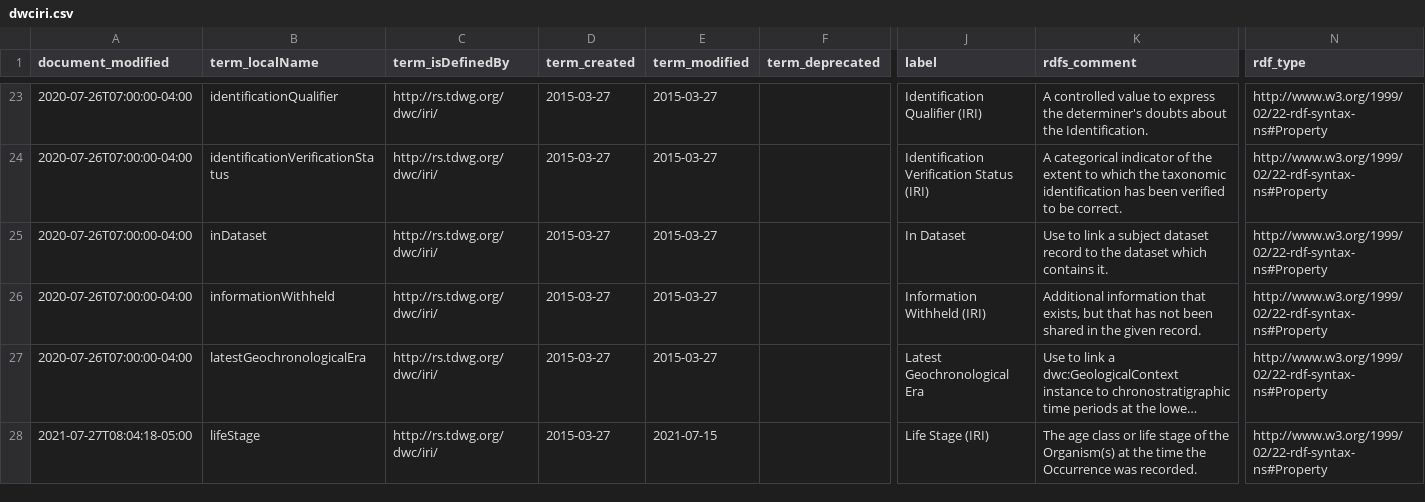
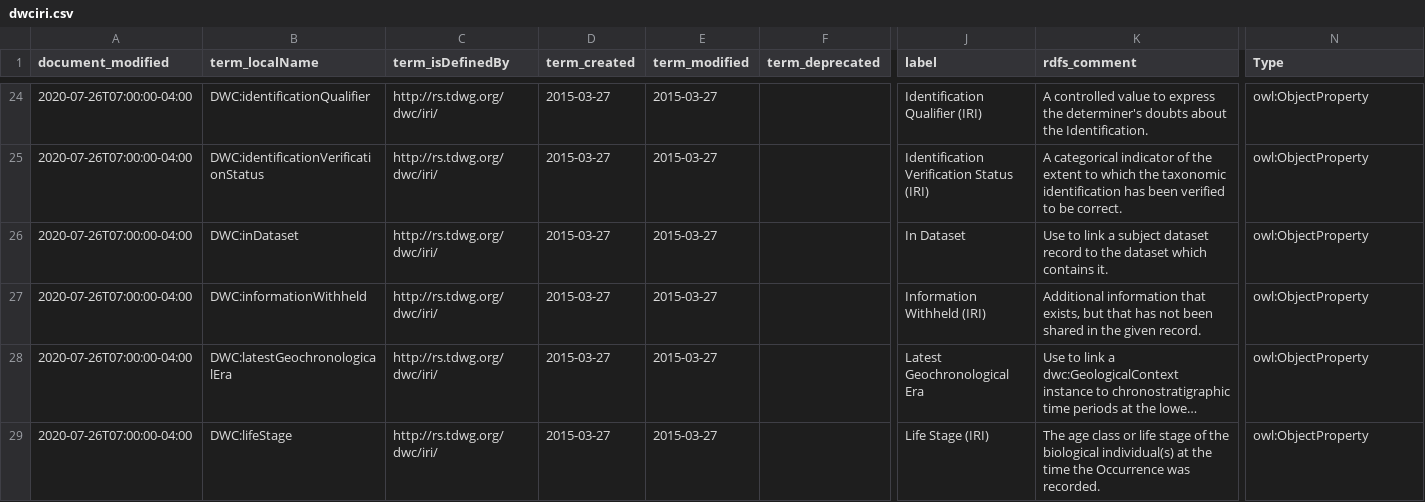
Before and after one commit to BiodiversityOntologies/dwcobo, a CSV file: src/ontology/dwciri.csv, drawn as a sheet; only a part is shown, gaps mark what is left out; long unchanged cells end in …; addresses are those after the commit; the diff covers the shown part only; the diff names each change by its address in the sheet, - before the commit and + after, or states it on an @@ line.

```diff
--- a/src/ontology/dwciri.csv
+++ b/src/ontology/dwciri.csv
-N1: rdf_type
+N1: Type
-B24 (term_localName): identificationQualifier
+B24 (term_localName): DWC:identificationQualifier
-N24:N29 (Type): http://www.w3.org/1999/02/22-rdf-syntax-ns#Property
+N24:N29 (Type): owl:ObjectProperty
-B25 (term_localName): identificationVerificationStatus
+B25 (term_localName): DWC:identificationVerificationStatus
-B26 (term_localName): inDataset
+B26 (term_localName): DWC:inDataset
-B27 (term_localName): informationWithheld
+B27 (term_localName): DWC:informationWithheld
-B28 (term_localName): latestGeochronologicalEra
+B28 (term_localName): DWC:latestGeochronologicalEra
-A29 (document_modified): 2021-07-27T08:04:18-05:00
+A29 (document_modified): 2020-07-26T07:00:00-04:00
-B29 (term_localName): lifeStage
+B29 (term_localName): DWC:lifeStage
-E29 (term_modified): 2021-07-15
+E29 (term_modified): 2015-03-27
-K29 (rdfs_comment): …of the Organism(s) at the…
+K29 (rdfs_comment): …of the biological individual(s) at the…
```
Also changed, not shown: 1 added row, 2 removed rows and 98 edited cells elsewhere in this file, 1 other file.
